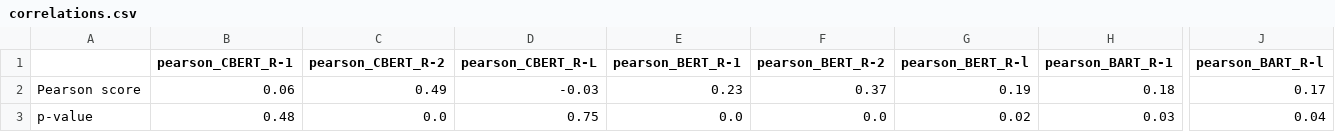
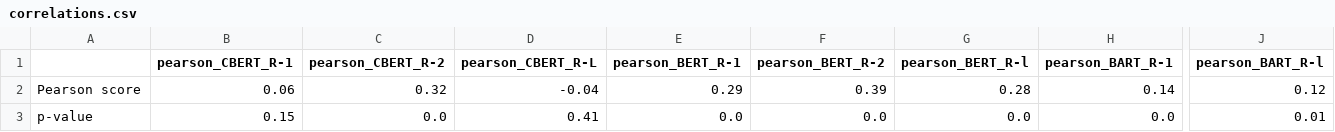
Before and after one commit to MariusAAROS/Supervised-Learning-using-Unsupervised-Learning-Metrics-in-the-absence-of-Annotated-Data, a CSV file: myLibraries/refining_output/shuffled/experimentation_3/correlations.csv, drawn as a sheet; only a part is shown, gaps mark what is left out; the diff covers the shown part only; the diff names each change by its address in the sheet, - before the commit and + after, or states it on an @@ line.

```diff
--- a/myLibraries/refining_output/shuffled/experimentation_3/correlations.csv
+++ b/myLibraries/refining_output/shuffled/experimentation_3/correlations.csv
-C2 (pearson_CBERT_R-2): 0.49
+C2 (pearson_CBERT_R-2): 0.32
-D2 (pearson_CBERT_R-L): -0.03
+D2 (pearson_CBERT_R-L): -0.04
-E2 (pearson_BERT_R-1): 0.23
+E2 (pearson_BERT_R-1): 0.29
-F2 (pearson_BERT_R-2): 0.37
+F2 (pearson_BERT_R-2): 0.39
-G2 (pearson_BERT_R-l): 0.19
+G2 (pearson_BERT_R-l): 0.28
-H2 (pearson_BART_R-1): 0.18
+H2 (pearson_BART_R-1): 0.14
-J2 (pearson_BART_R-l): 0.17
+J2 (pearson_BART_R-l): 0.12
-B3 (pearson_CBERT_R-1): 0.48
+B3 (pearson_CBERT_R-1): 0.15
-D3 (pearson_CBERT_R-L): 0.75
+D3 (pearson_CBERT_R-L): 0.41
-G3 (pearson_BERT_R-l): 0.02
+G3 (pearson_BERT_R-l): 0.0
-H3 (pearson_BART_R-1): 0.03
+H3 (pearson_BART_R-1): 0.0
-J3 (pearson_BART_R-l): 0.04
+J3 (pearson_BART_R-l): 0.01
```
Also changed, not shown: 1 edited cell elsewhere in this file, myLibraries/refining_output/regular/experimentation_3/correlations.csv, 4 other files.
